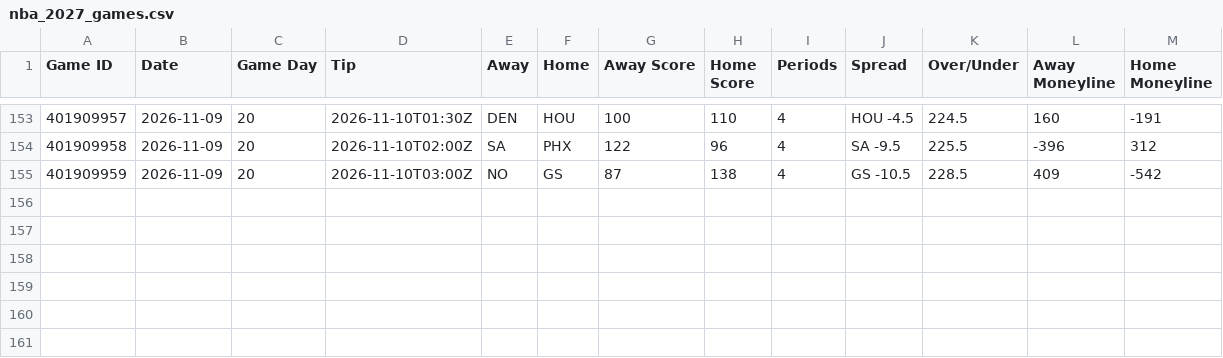
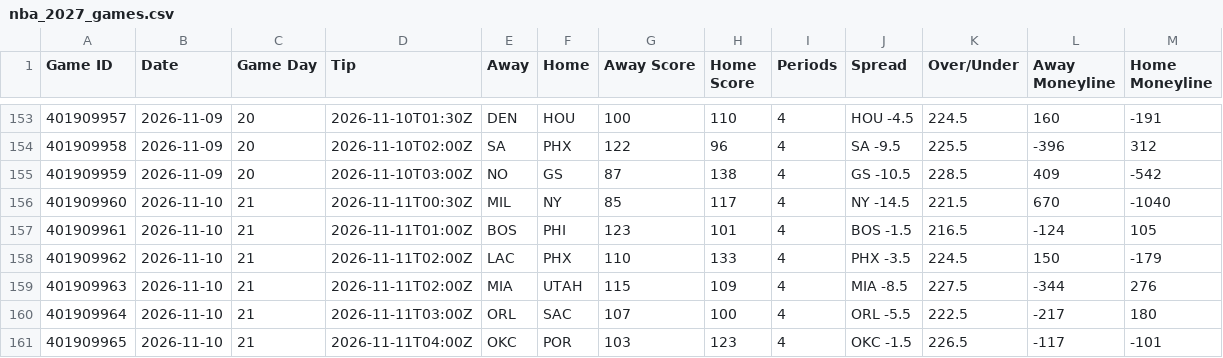
Before and after one commit to HitByOne/NBAData, a CSV file: site/data/nba_2027_games.csv, drawn as a sheet; only a part is shown, gaps mark what is left out; the diff names each change by its address in the sheet, - before the commit and + after, or states it on an @@ line.

```diff
--- a/site/data/nba_2027_games.csv
+++ b/site/data/nba_2027_games.csv
+row 156: 401909960 | 2026-11-10 | 21 | 2026-11-11T00:30Z | MIL | NY | 85 | 117 | 4 | NY -14.5 | 221.5 | 670 | -1040
+row 157: 401909961 | 2026-11-10 | 21 | 2026-11-11T01:00Z | BOS | PHI | 123 | 101 | 4 | BOS -1.5 | 216.5 | -124 | 105
+row 158: 401909962 | 2026-11-10 | 21 | 2026-11-11T02:00Z | LAC | PHX | 110 | 133 | 4 | PHX -3.5 | 224.5 | 150 | -179
+row 159: 401909963 | 2026-11-10 | 21 | 2026-11-11T02:00Z | MIA | UTAH | 115 | 109 | 4 | MIA -8.5 | 227.5 | -344 | 276
+row 160: 401909964 | 2026-11-10 | 21 | 2026-11-11T03:00Z | ORL | SAC | 107 | 100 | 4 | ORL -5.5 | 222.5 | -217 | 180
+row 161: 401909965 | 2026-11-10 | 21 | 2026-11-11T04:00Z | OKC | POR | 103 | 123 | 4 | OKC -1.5 | 226.5 | -117 | -101
```
Also changed, not shown: site/data/nba_2027_game_flow.csv, site/data/nba_2027_team_box.csv, 13 other files.
